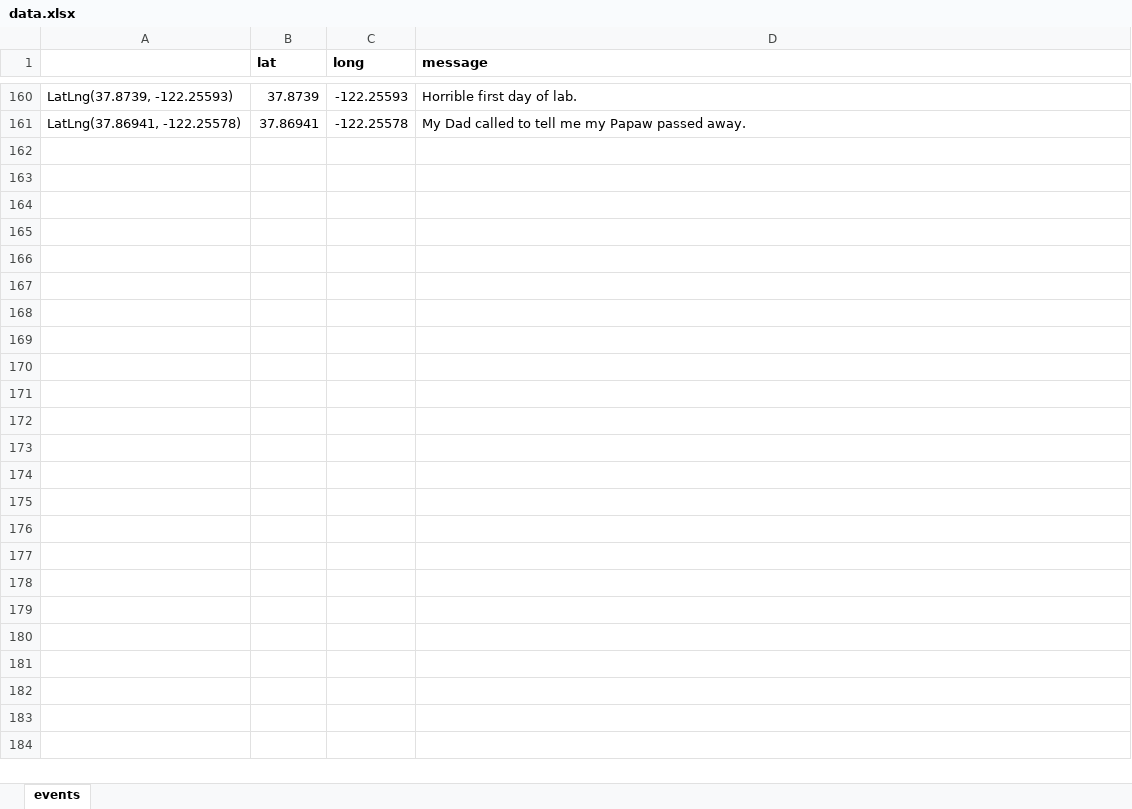
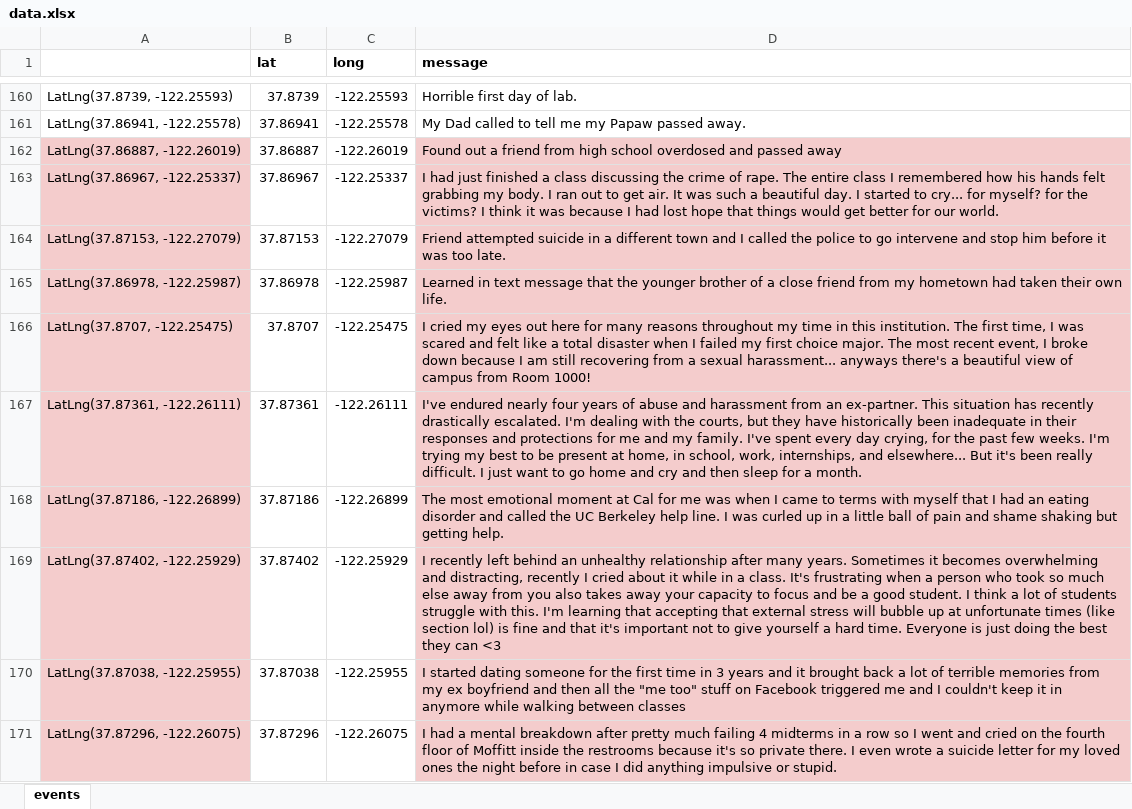
Before and after one commit to dailycal-projects/where-we-cry, an Excel workbook: src/data/data.xlsx, sheet events, drawn as a sheet; only a part is shown, gaps mark what is left out; values as stored, in another font and other column widths than the file's, no borders; charts and pictures not drawn; the diff covers the shown part only; the diff names each change by its address in the sheet, - before the commit and + after, or states it on an @@ line.

```diff
--- a/src/data/data.xlsx (sheet events)
+++ b/src/data/data.xlsx (sheet events)
+row 162: LatLng(37.86887, -122.26019) | 37.86887 | -122.26019 | Found out a friend from high school overdosed and passed away
+row 163: LatLng(37.86967, -122.25337) | 37.86967 | -122.25337 | I had just finished a class discussing the crime of rape. The entire class I remembered how his hands felt grabbing my body. I ran out to get air. It was such a beautiful day. I started to cry... for myself? for the victims? I think it was because I had lost hope that things would get better for our world.
+row 164: LatLng(37.87153, -122.27079) | 37.87153 | -122.27079 | Friend attempted suicide in a different town and I called the police to go intervene and stop him before it was too late.
+row 165: LatLng(37.86978, -122.25987) | 37.86978 | -122.25987 | Learned in text message that the younger brother of a close friend from my hometown had taken their own life.
+row 166: LatLng(37.8707, -122.25475) | 37.8707 | -122.25475 | I cried my eyes out here for many reasons throughout my time in this institution. The first time, I was scared and felt like a total disaster when I failed my first choice major. The most recent event, I broke down because I am still recovering from a sexual harassment... anyways there's a beautiful view of campus from Room 1000!
+row 167: LatLng(37.87361, -122.26111) | 37.87361 | -122.26111 | I've endured nearly four years of abuse and harassment from an ex-partner. This situation has recently drastically escalated. I'm dealing with the courts, but they have historically been inadequate in their responses and protections for me and my family. I've spent every day crying, for the past few weeks. I'm trying my best to be present at home, in school, work, internships, and elsewhere... But it's been really difficult. I just want to go home and cry and then sleep for a month.
+row 168: LatLng(37.87186, -122.26899) | 37.87186 | -122.26899 | The most emotional moment at Cal for me was when I came to terms with myself that I had an eating disorder and called the UC Berkeley help line. I was curled up in a little ball of pain and shame shaking but getting help.
+row 169: LatLng(37.87402, -122.25929) | 37.87402 | -122.25929 | I recently left behind an unhealthy relationship after many years. Sometimes it becomes overwhelming and distracting, recently I cried about it while in a class. It's frustrating when a person who took so much else away from you also takes away your capacity to focus and be a good student. I think a lot of students struggle with this. I'm learning that accepting that external stress will bubble up at unfortunate times (like section lol) is fine and that it's important not to give yourself a hard time. Everyone is just doing the best they can <3
+row 170: LatLng(37.87038, -122.25955) | 37.87038 | -122.25955 | I started dating someone for the first time in 3 years and it brought back a lot of terrible memories from my ex boyfriend and then all the "me too" stuff on Facebook triggered me and I couldn't keep it in anymore while walking between classes
+row 171: LatLng(37.87296, -122.26075) | 37.87296 | -122.26075 | I had a mental breakdown after pretty much failing 4 midterms in a row so I went and cried on the fourth floor of Moffitt inside the restrooms because it's so private there. I even wrote a suicide letter for my loved ones the night before in case I did anything impulsive or stupid.
```
Also changed, not shown: 58 added rows and 2 edited cells elsewhere in this sheet, formulas that keep their value, 2 other files.
